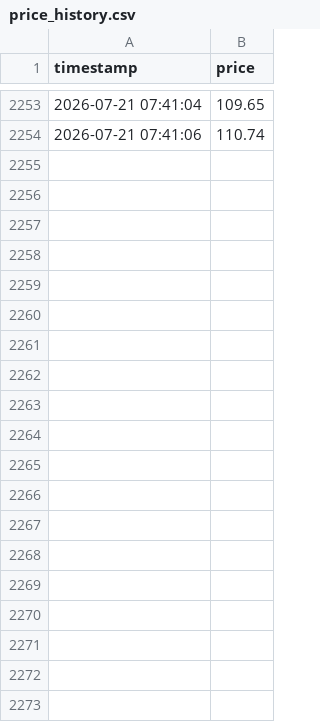
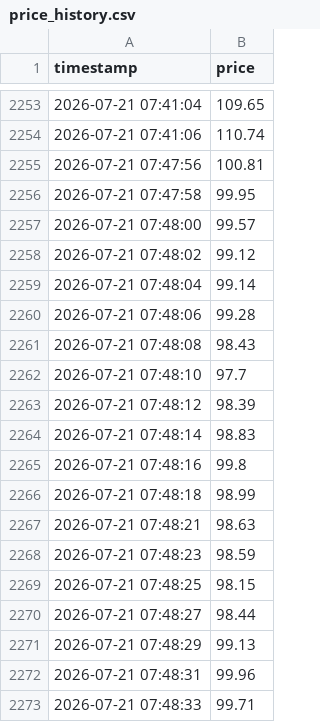
Before and after one commit to qwef543wsdfg/Risham-ALGO, a CSV file: data/price_history.csv, drawn as a sheet; only a part is shown, gaps mark what is left out; the diff covers the shown part only; the diff names each change by its address in the sheet, - before the commit and + after, or states it on an @@ line.

```diff
--- a/data/price_history.csv
+++ b/data/price_history.csv
+row 2255: 2026-07-21 07:47:56 | 100.81
+row 2256: 2026-07-21 07:47:58 | 99.95
+row 2257: 2026-07-21 07:48:00 | 99.57
+row 2258: 2026-07-21 07:48:02 | 99.12
+row 2259: 2026-07-21 07:48:04 | 99.14
+row 2260: 2026-07-21 07:48:06 | 99.28
+row 2261: 2026-07-21 07:48:08 | 98.43
+row 2262: 2026-07-21 07:48:10 | 97.7
+row 2263: 2026-07-21 07:48:12 | 98.39
+row 2264: 2026-07-21 07:48:14 | 98.83
+row 2265: 2026-07-21 07:48:16 | 99.8
+row 2266: 2026-07-21 07:48:18 | 98.99
+row 2267: 2026-07-21 07:48:21 | 98.63
+row 2268: 2026-07-21 07:48:23 | 98.59
+row 2269: 2026-07-21 07:48:25 | 98.15
+row 2270: 2026-07-21 07:48:27 | 98.44
+row 2271: 2026-07-21 07:48:29 | 99.13
+row 2272: 2026-07-21 07:48:31 | 99.96
+row 2273: 2026-07-21 07:48:33 | 99.71
```
Also changed, not shown: 22 added rows elsewhere in this file, 1 other file.
